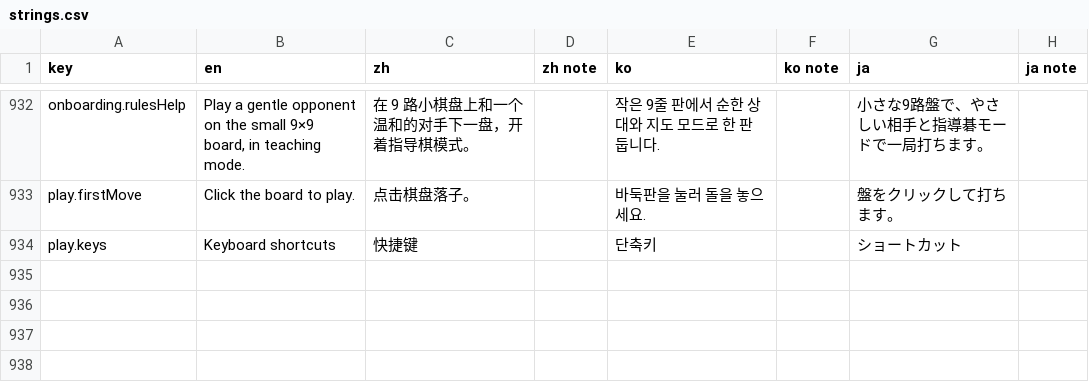
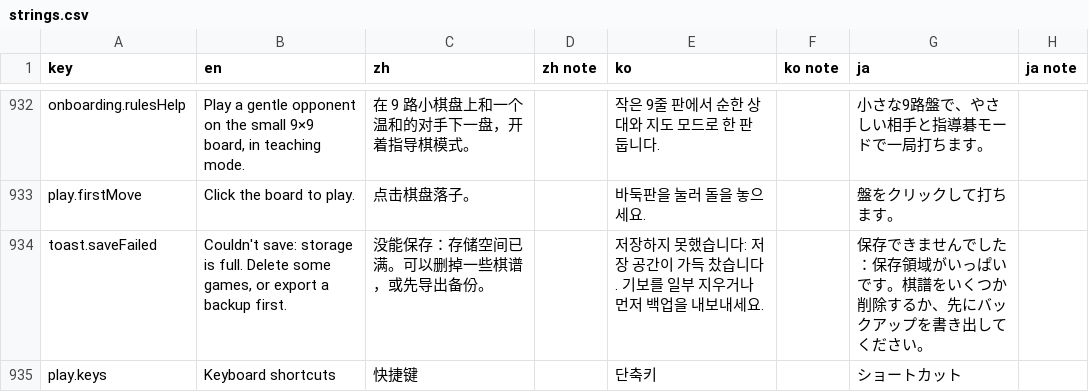
Before and after one commit to hxddh/goban-studio, a CSV file: docs/l10n/strings.csv, drawn as a sheet; only a part is shown, gaps mark what is left out; the diff names each change by its address in the sheet, - before the commit and + after, or states it on an @@ line.

```diff
--- a/docs/l10n/strings.csv
+++ b/docs/l10n/strings.csv
+row 934: toast.saveFailed | Couldn't save: storage is full. Delete some games, or export a backup first. | 没能保存：存储空间已满。可以删掉一些棋谱，或先导出备份。 |  | 저장하지 못했습니다: 저장 공간이 가득 찼습니다. 기보를 일부 지우거나 먼저 백업을 내보내세요. |  | 保存できませんでした：保存領域がいっぱいです。棋譜をいくつか削除するか、先にバックアップを書き出してください。
```
Also changed, not shown: 7 other files.
